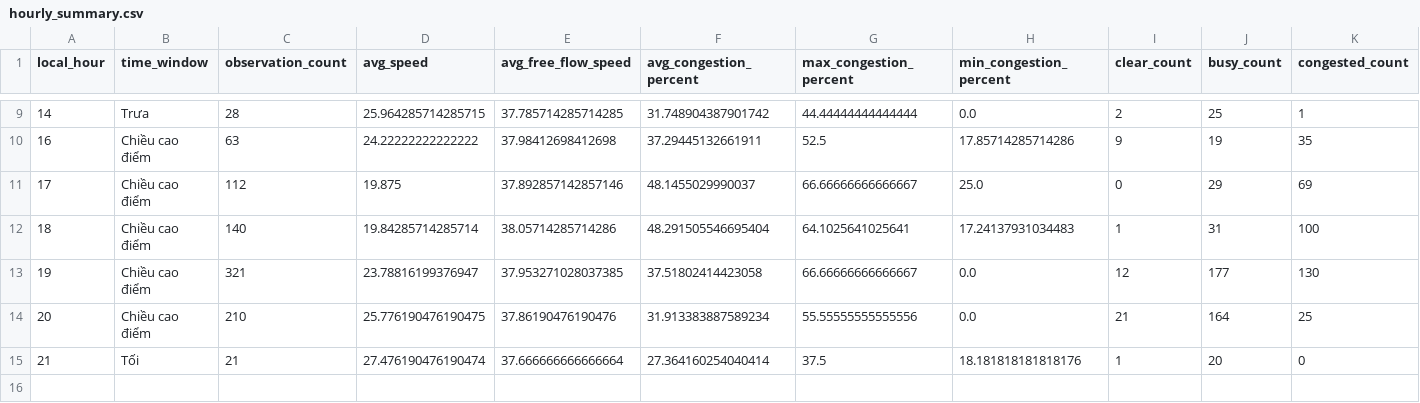
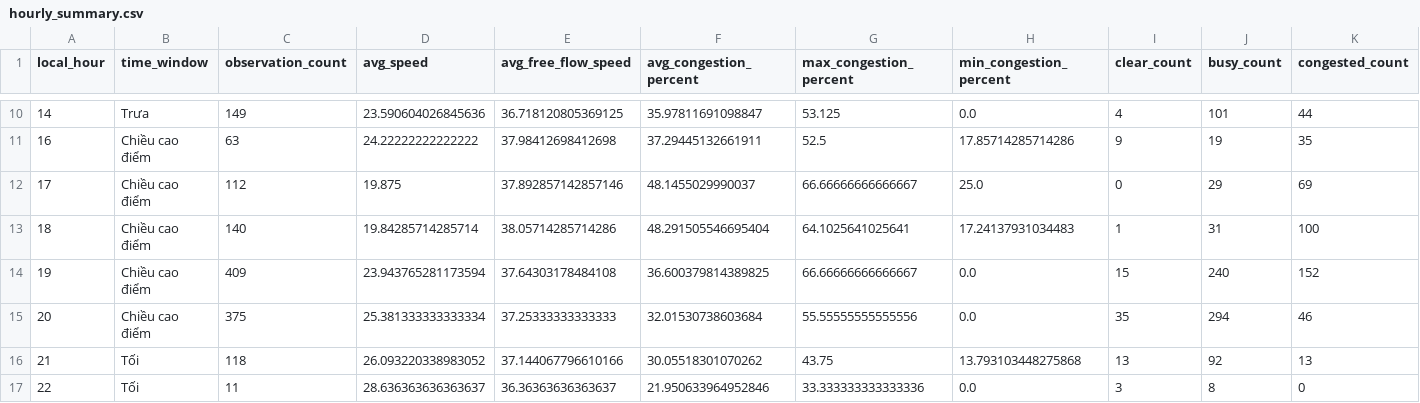
Before and after one commit to LeQuangThang205/hanoi-traffic-analytics, a CSV file: data/processed/hourly_summary.csv, drawn as a sheet; only a part is shown, gaps mark what is left out; addresses are those after the commit; rows hold the shown columns only; the diff covers the shown part only; the diff names each change by its address in the sheet, - before the commit and + after, or states it on an @@ line.

```diff
--- a/data/processed/hourly_summary.csv
+++ b/data/processed/hourly_summary.csv
-C10 (observation_count): 28
+C10 (observation_count): 149
-D10 (avg_speed): 25.964285714285715
+D10 (avg_speed): 23.590604026845636
-E10 (avg_free_flow_speed): 37.785714285714285
+E10 (avg_free_flow_speed): 36.718120805369125
-F10 (avg_congestion_percent): 31.748904387901742
+F10 (avg_congestion_percent): 35.97811691098847
-G10 (max_congestion_percent): 44.44444444444444
+G10 (max_congestion_percent): 53.125
-I10 (clear_count): 2
+I10 (clear_count): 4
-J10 (busy_count): 25
+J10 (busy_count): 101
-K10 (congested_count): 1
+K10 (congested_count): 44
-C14 (observation_count): 321
+C14 (observation_count): 409
-D14 (avg_speed): 23.78816199376947
+D14 (avg_speed): 23.943765281173594
-E14 (avg_free_flow_speed): 37.953271028037385
+E14 (avg_free_flow_speed): 37.64303178484108
-F14 (avg_congestion_percent): 37.51802414423058
+F14 (avg_congestion_percent): 36.600379814389825
-I14 (clear_count): 12
+I14 (clear_count): 15
-J14 (busy_count): 177
+J14 (busy_count): 240
-K14 (congested_count): 130
+K14 (congested_count): 152
-C15 (observation_count): 210
+C15 (observation_count): 375
-D15 (avg_speed): 25.776190476190475
+D15 (avg_speed): 25.381333333333334
-E15 (avg_free_flow_speed): 37.86190476190476
+E15 (avg_free_flow_speed): 37.25333333333333
-F15 (avg_congestion_percent): 31.913383887589234
+F15 (avg_congestion_percent): 32.01530738603684
-I15 (clear_count): 21
+I15 (clear_count): 35
-J15 (busy_count): 164
+J15 (busy_count): 294
-K15 (congested_count): 25
+K15 (congested_count): 46
-C16 (observation_count): 21
+C16 (observation_count): 118
-D16 (avg_speed): 27.476190476190474
+D16 (avg_speed): 26.093220338983052
-E16 (avg_free_flow_speed): 37.666666666666664
+E16 (avg_free_flow_speed): 37.144067796610166
-F16 (avg_congestion_percent): 27.364160254040414
+F16 (avg_congestion_percent): 30.05518301070262
-G16 (max_congestion_percent): 37.5
+G16 (max_congestion_percent): 43.75
-H16 (min_congestion_percent): 18.181818181818176
+H16 (min_congestion_percent): 13.793103448275868
-I16 (clear_count): 1
+I16 (clear_count): 13
-J16 (busy_count): 20
+J16 (busy_count): 92
-K16 (congested_count): 0
+K16 (congested_count): 13
+row 17: 22 | Tối | 11 | 28.636363636363637 | 36.36363636363637 | 21.950633964952846 | 33.333333333333336 | 0.0 | 3 | 8 | 0
```
Also changed, not shown: 1 added row and 56 edited cells elsewhere in this file, data/processed/road_summary.csv, data/roads.csv, 36 other files.
